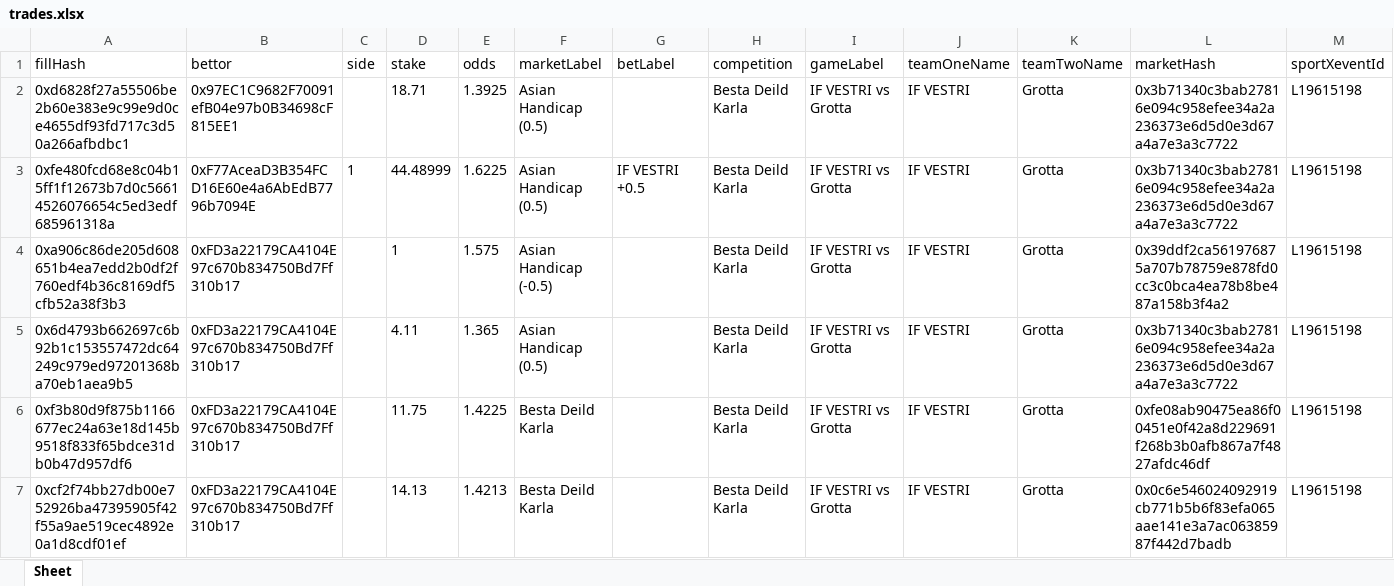
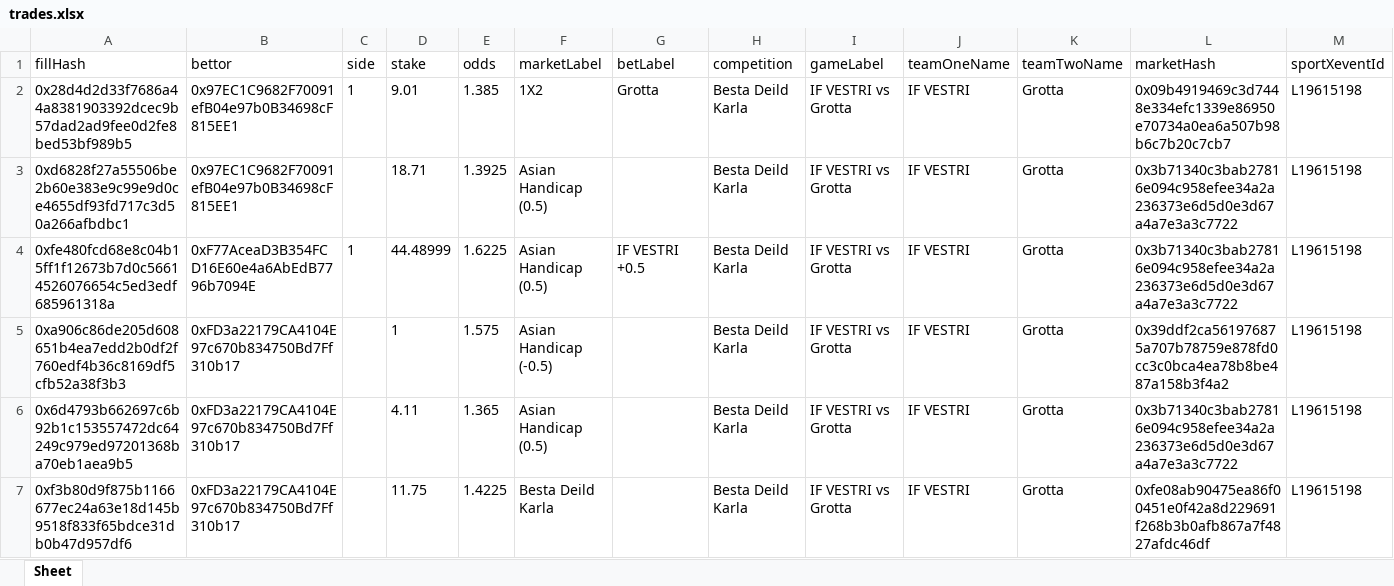
Before and after one commit to aimidas1/transactions_sxbet, an Excel workbook: data/sxbet/ligas/Besta Deild Karla/trades.xlsx, sheet Sheet, drawn as a sheet; only a part is shown; the shorter side is filled out with more unchanged rows; values as stored, in another font and other column widths than the file's, no borders; rows hold the shown columns only; the diff names each change by its address in the sheet, - before the commit and + after, or states it on an @@ line.

Commit message:
Update soccer trades 2026-08-03 05:02:31 UTC

```diff
--- a/data/sxbet/ligas/Besta Deild Karla/trades.xlsx (sheet Sheet)
+++ b/data/sxbet/ligas/Besta Deild Karla/trades.xlsx (sheet Sheet)
+row 2: 0x28d4d2d33f7686a44a8381903392dcec9b57dad2ad9fee0d2fe8bed53bf989b5 | 0x97EC1C9682F70091efB04e97b0B34698cF815EE1 | 1 | 9.01 | 1.385 | 1X2 | Grotta | Besta Deild Karla | IF VESTRI vs Grotta | IF VESTRI | Grotta | 0x09b4919469c3d7448e334efc1339e86950e70734a0ea6a507b98b6c7b20c7cb7 | L19615198
```
Also changed, not shown: data/sxbet/ligas/Allsvenskan/trades.xlsx, data/sxbet/ligas/Champions League_UEFA/trades.xlsx, 11 other files.
